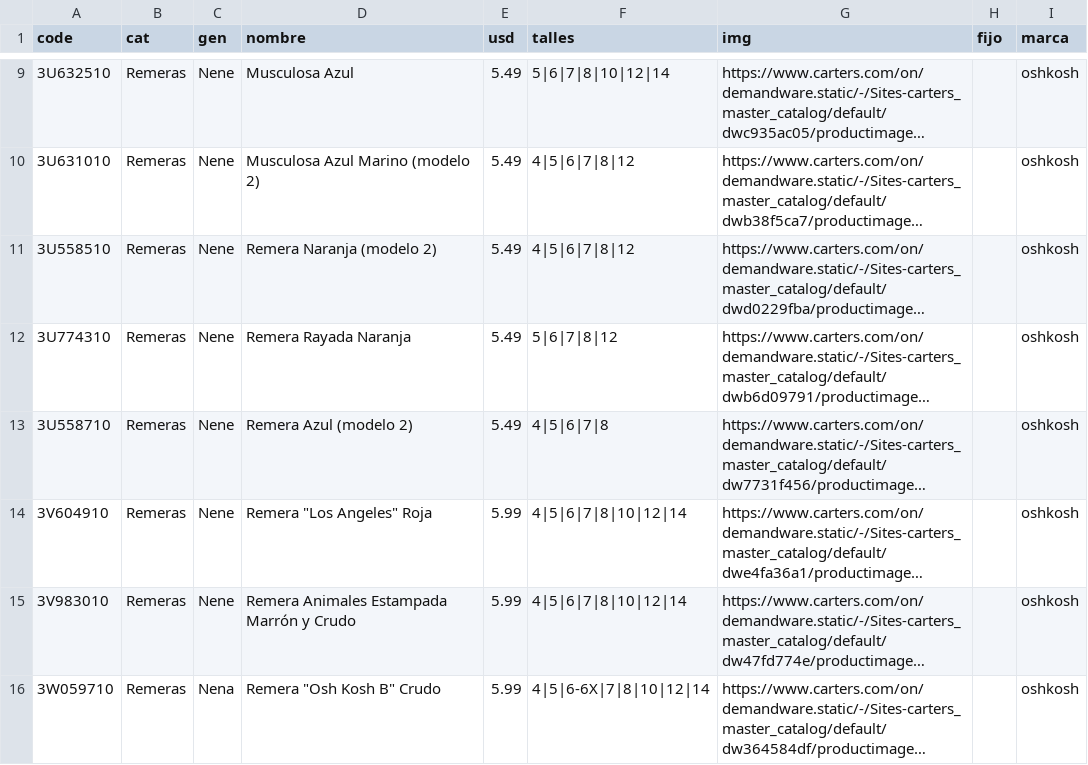
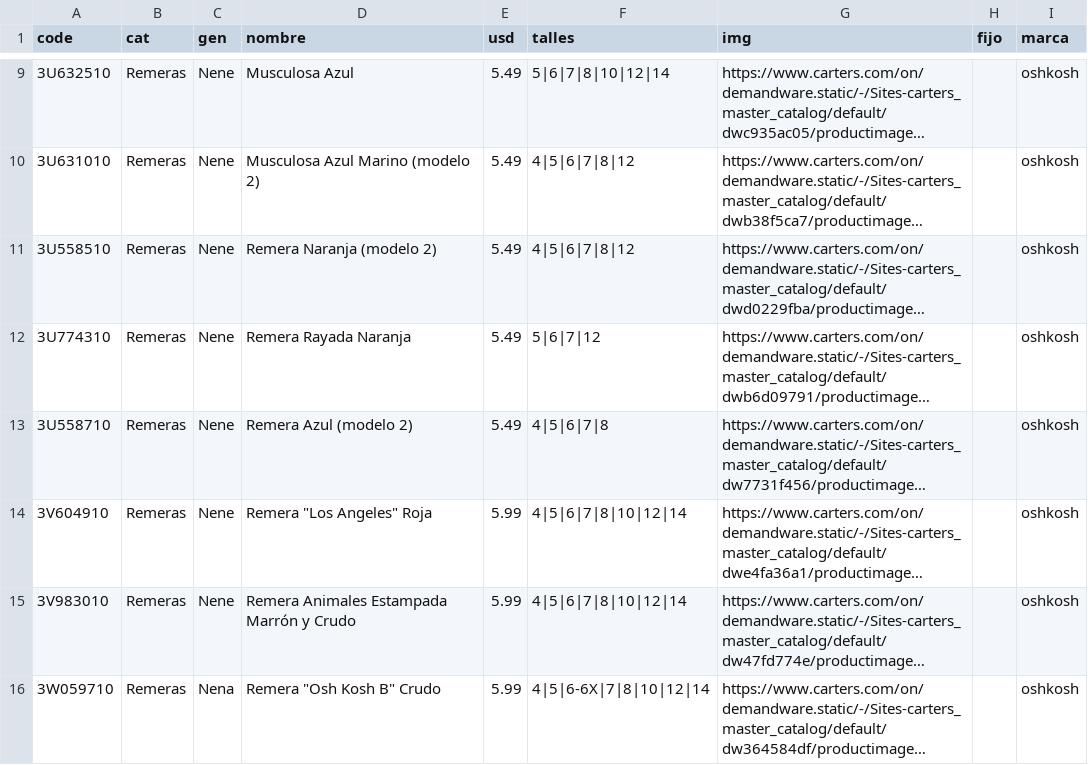
Before and after one commit to pcampodoni-ux/topp-preventa, a TSV file: tools/carters_verano.tsv, drawn as a sheet; only a part is shown, gaps mark what is left out; long unchanged cells end in …; the diff covers the shown part only; the diff names each change by its address in the sheet, - before the commit and + after, or states it on an @@ line.

```diff
--- a/tools/carters_verano.tsv
+++ b/tools/carters_verano.tsv
-F12 (talles): 5|6|7|8|12
+F12 (talles): 5|6|7|12
```
Also changed, not shown: 3 removed rows and 1 edited cell elsewhere in this file, tools/gapfactory_all.tsv, tools/hm_verano.tsv, 3 other files.
